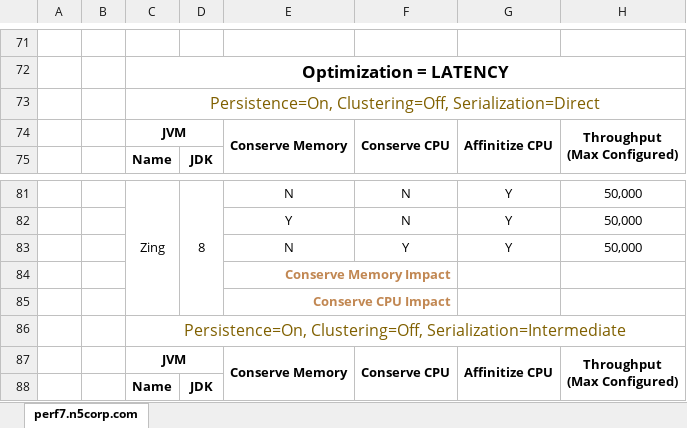
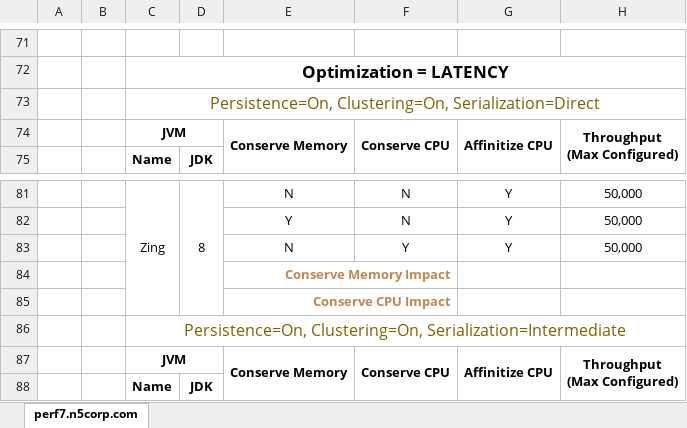
Before and after one commit to neeveresearch/nvx-perf, an Excel workbook: nvx-perf-aep/results/3.16.24.xlsx, sheet perf7.n5corp.com, drawn as a sheet; only a part is shown, gaps mark what is left out; values as stored, in another font and other column widths than the file's, no borders; the diff names each change by its address in the sheet, - before the commit and + after, or states it on an @@ line.

Commit message:
Update 3.16.24.xlsx

```diff
--- a/nvx-perf-aep/results/3.16.24.xlsx (sheet perf7.n5corp.com)
+++ b/nvx-perf-aep/results/3.16.24.xlsx (sheet perf7.n5corp.com)
-C73: Persistence=On, Clustering=Off, Serialization=Direct
+C73: Persistence=On, Clustering=On, Serialization=Direct
-C86: Persistence=On, Clustering=Off, Serialization=Intermediate
+C86: Persistence=On, Clustering=On, Serialization=Intermediate
```
